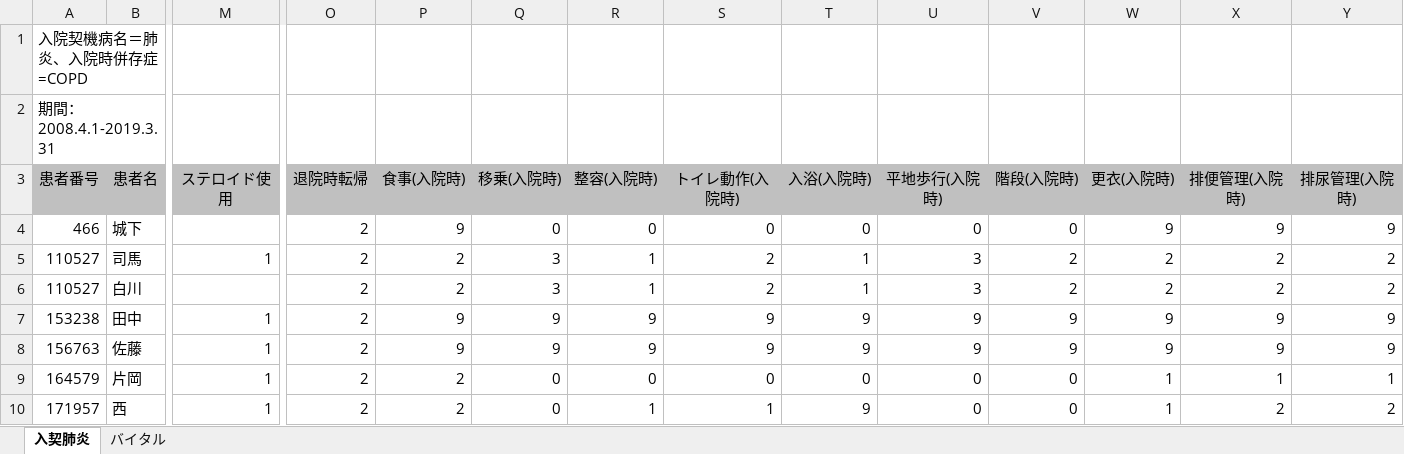
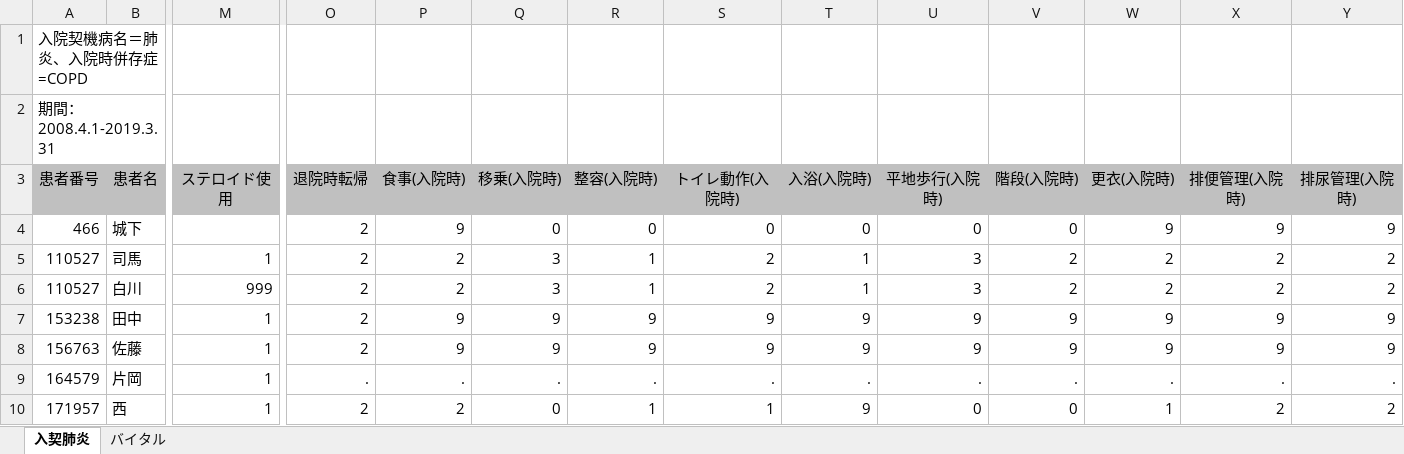
Before and after one commit to AkihiroShiroshita/R_lecture, an Excel workbook: original_data.xlsx, sheet 入契肺炎, drawn as a sheet; only a part is shown, gaps mark what is left out; values as stored, in another font and other column widths than the file's, no borders; the diff names each change by its address in the sheet, - before the commit and + after, or states it on an @@ line.

Commit message:
Data wrangling

```diff
--- a/original_data.xlsx (sheet 入契肺炎)
+++ b/original_data.xlsx (sheet 入契肺炎)
-M6 (ステロイド使用): (empty)
+M6 (ステロイド使用): 999
-O9 (退院時転帰): 2
+O9 (退院時転帰): .
-P9 (食事(入院時)): 2
+P9 (食事(入院時)): .
-Q9 (移乗(入院時)): 0
+Q9 (移乗(入院時)): .
-R9 (整容(入院時)): 0
+R9 (整容(入院時)): .
-S9 (トイレ動作(入院時)): 0
+S9 (トイレ動作(入院時)): .
-T9 (入浴(入院時)): 0
+T9 (入浴(入院時)): .
-U9 (平地歩行(入院時)): 0
+U9 (平地歩行(入院時)): .
-V9 (階段(入院時)): 0
+V9 (階段(入院時)): .
-W9 (更衣(入院時)): 1
+W9 (更衣(入院時)): .
-X9 (排便管理(入院時)): 1
+X9 (排便管理(入院時)): .
-Y9 (排尿管理(入院時)): 1
+Y9 (排尿管理(入院時)): .
```
Also changed, not shown: 5 other files.
